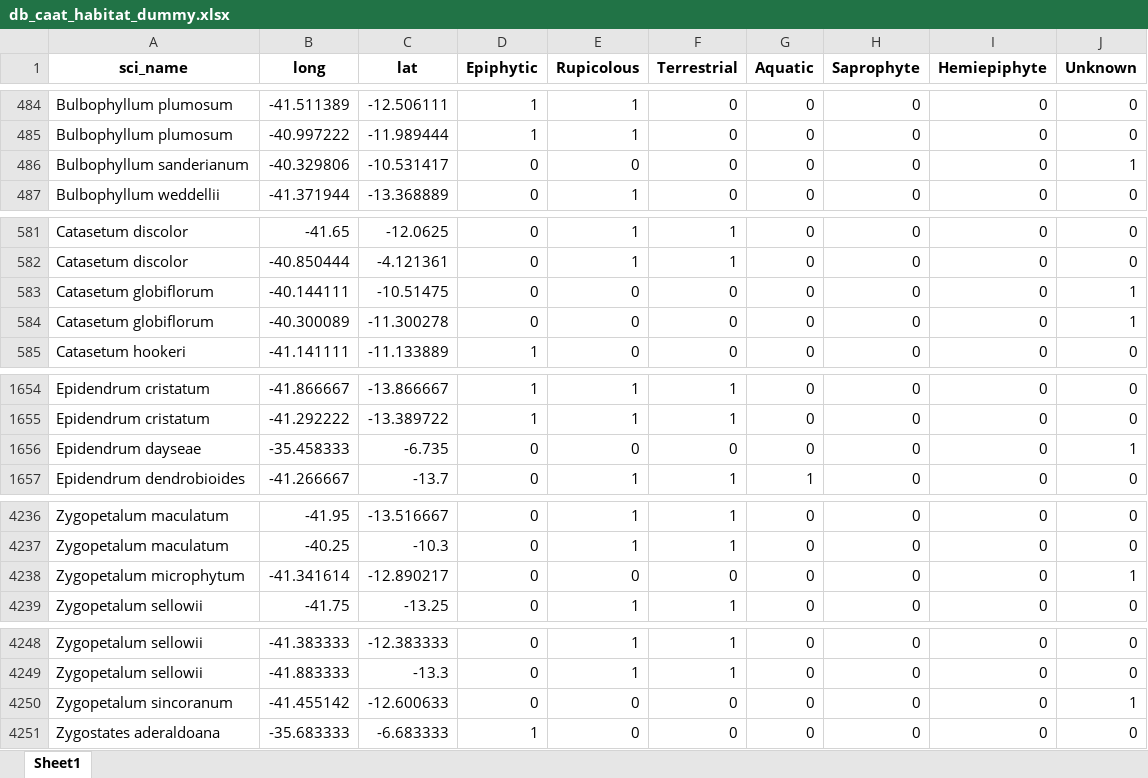
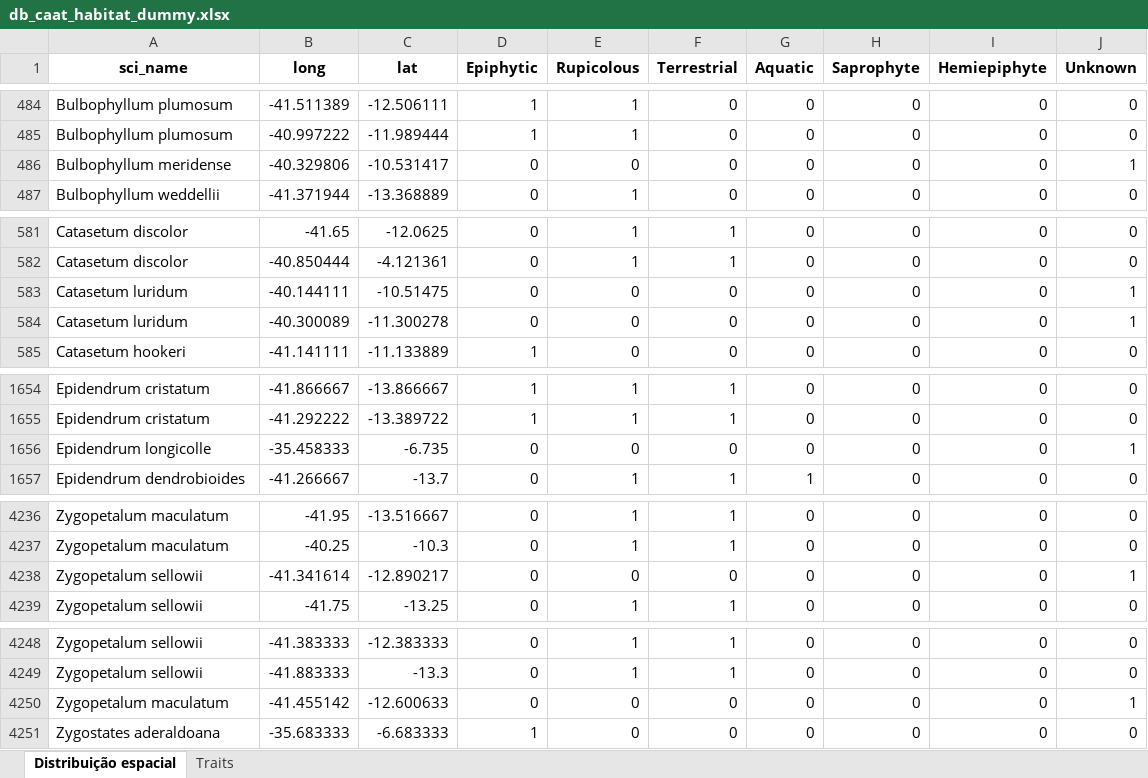
Before and after one commit to jrz-s/refloraR, an Excel workbook: database/orquidea/tidy_data/db_caat_habitat_dummy.xlsx, sheet Distribuição espacial, drawn as a sheet; only a part is shown, gaps mark what is left out; values as stored, in another font and other column widths than the file's, no borders; the diff covers the shown part only; the diff names each change by its address in the sheet, - before the commit and + after, or states it on an @@ line.

```diff
--- a/database/orquidea/tidy_data/db_caat_habitat_dummy.xlsx (sheet Distribuição espacial)
+++ b/database/orquidea/tidy_data/db_caat_habitat_dummy.xlsx (sheet Distribuição espacial)
-sheet tab: Sheet1
+sheet tab: Distribuição espacial
+sheet tab: Traits
-A486 (sci_name): Bulbophyllum sanderianum
+A486 (sci_name): Bulbophyllum meridense
-A583:A584 (sci_name): Catasetum globiflorum
+A583:A584 (sci_name): Catasetum luridum
-A1656 (sci_name): Epidendrum dayseae
+A1656 (sci_name): Epidendrum longicolle
-A4238 (sci_name): Zygopetalum microphytum
+A4238 (sci_name): Zygopetalum sellowii
-A4250 (sci_name): Zygopetalum sincoranum
+A4250 (sci_name): Zygopetalum maculatum
```
Also changed, not shown: 16 edited cells elsewhere in this sheet.
